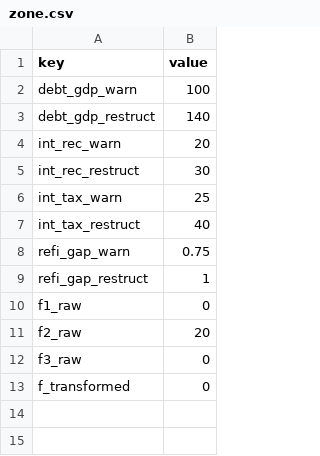
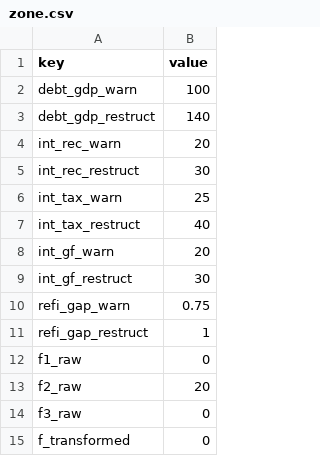
Before and after one commit to JakeVestal/peachyhabanero, a CSV file: site/data/zone.csv, drawn as a sheet; the diff names each change by its address in the sheet, - before the commit and + after, or states it on an @@ line.

```diff
--- a/site/data/zone.csv
+++ b/site/data/zone.csv
+row 8: int_gf_warn | 20
+row 9: int_gf_restruct | 30
```
Also changed, not shown: site/data/cube_critical_values.csv, 6 other files.
